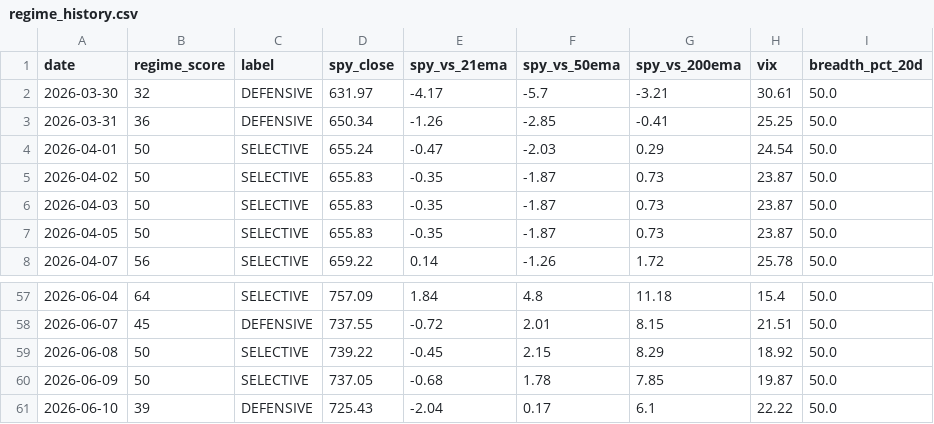
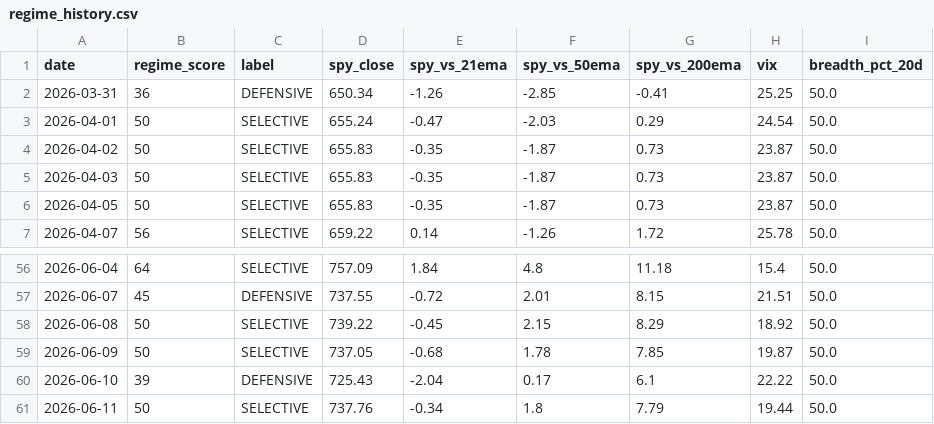
Before and after one commit to VamsiKrishna2021/alpha-engine, a CSV file: data/regime_history.csv, drawn as a sheet; only a part is shown, gaps mark what is left out.

```diff
--- a/data/regime_history.csv
+++ b/data/regime_history.csv
@@ -1,3 +1,2 @@
 date,regime_score,label,spy_close,spy_vs_21ema,spy_vs_50ema,spy_vs_200ema,vix,breadth_pct_20d
-2026-03-30,32,DEFENSIVE,631.97,-4.17,-5.7,-3.21,30.61,50.0
 2026-03-31,36,DEFENSIVE,650.34,-1.26,-2.85,-0.41,25.25,50.0
@@ -61 +60,2 @@ date,regime_score,label,spy_close,spy_vs_21ema,spy_vs_50ema,spy_vs_200ema,vix,br
 2026-06-10,39,DEFENSIVE,725.43,-2.04,0.17,6.1,22.22,50.0
+2026-06-11,50,SELECTIVE,737.76,-0.34,1.8,7.79,19.44,50.0
```
Also changed, not shown: data/breadth_history.csv, 3 other files.
